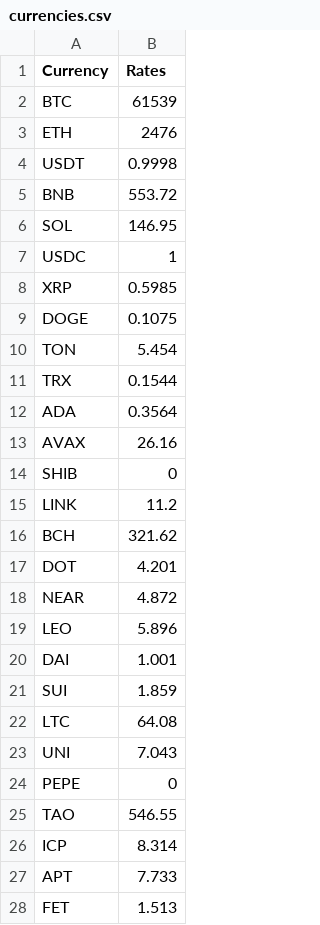
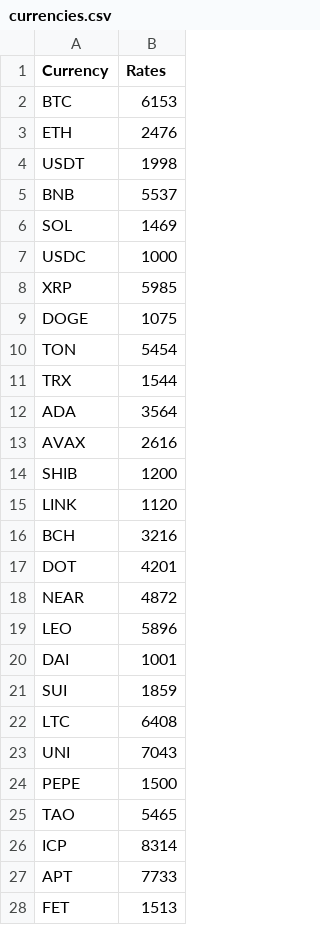
Before and after one commit to atif-hanif/cryptosquares, a CSV file: currencies.csv, drawn as a sheet; only a part is shown; the diff covers the shown part only.

Commit message:
Update currencies.csv
07-10-2024 (1)

```diff
--- a/currencies.csv
+++ b/currencies.csv
@@ -1,28 +1,28 @@
 Currency,Rates
-BTC,61539
+BTC,6153
 ETH,2476
-USDT,0.9998
-BNB ,553.72
-SOL ,146.95
-USDC ,1
-XRP ,0.5985
-DOGE ,0.1075
-TON ,5.454
-TRX ,0.1544
-ADA ,0.3564
-AVAX ,26.16
-SHIB ,0
-LINK ,11.2
-BCH ,321.62
-DOT ,4.201
-NEAR ,4.872
-LEO ,5.896
-DAI ,1.001
-SUI ,1.859
-LTC ,64.08
-UNI ,7.043
-PEPE ,0
-TAO ,546.55
-ICP ,8.314
-APT ,7.733
-FET ,1.513
+USDT,1998
+BNB ,5537
+SOL ,1469
+USDC ,1000
+XRP ,5985
+DOGE ,1075
+TON ,5454
+TRX ,1544
+ADA ,3564
+AVAX ,2616
+SHIB ,1200
+LINK ,1120
+BCH ,3216
+DOT ,4201
+NEAR ,4872
+LEO ,5896
+DAI ,1001
+SUI ,1859
+LTC ,6408
+UNI ,7043
+PEPE ,1500
+TAO ,5465
+ICP ,8314
+APT ,7733
+FET ,1513
```
Also changed, not shown: 72 edited cells elsewhere in this file.
